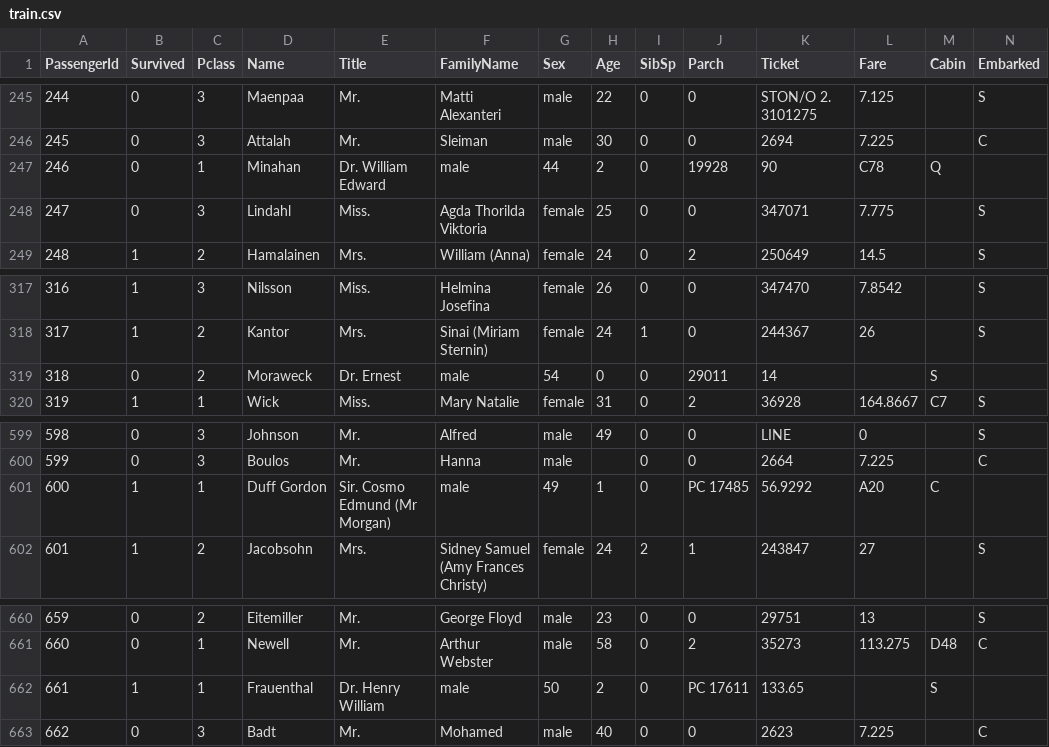
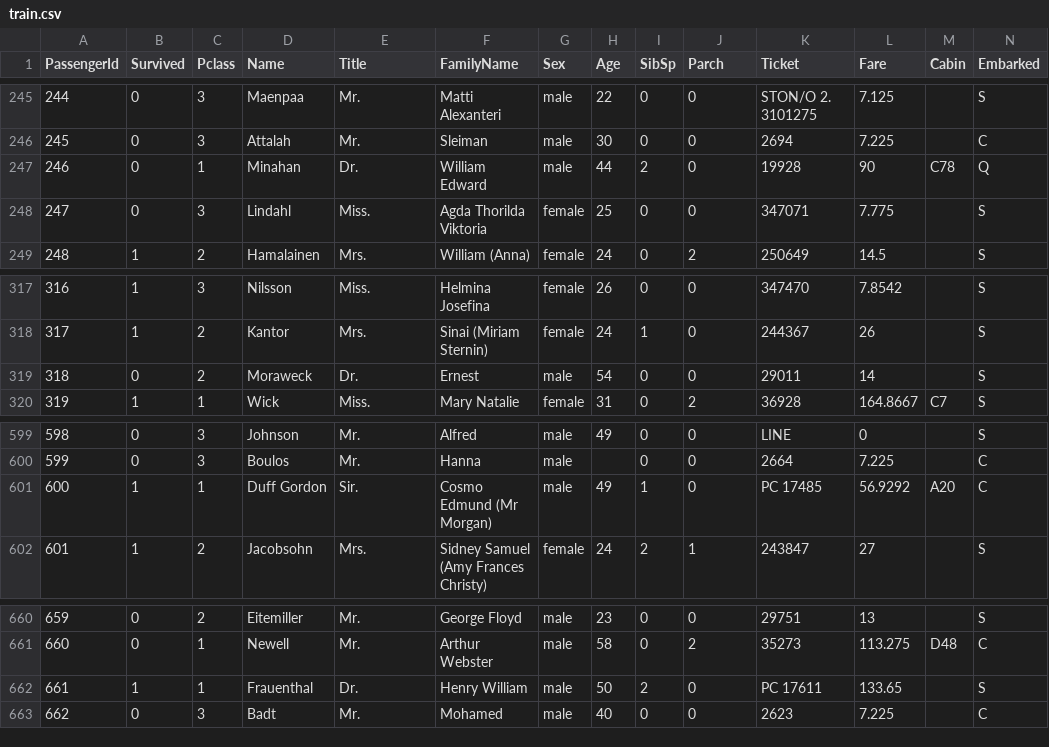
Before and after one commit to krazyeom/AWS-DS, a CSV file: train.csv, drawn as a sheet; only a part is shown, gaps mark what is left out; the diff covers the shown part only.

```diff
--- a/train.csv
+++ b/train.csv
@@ -246,3 +246,3 @@ PassengerId,Survived,Pclass,Name,Title,FamilyName,Sex,Age,SibSp,Parch,Ticket,Far
 245,0,3,Attalah, Mr., Sleiman,male,30,0,0,2694,7.225,,C
-246,0,1,Minahan, Dr. William Edward,male,44,2,0,19928,90,C78,Q
+246,0,1,Minahan, Dr., William Edward,male,44,2,0,19928,90,C78,Q
 247,0,3,Lindahl, Miss., Agda Thorilda Viktoria,female,25,0,0,347071,7.775,,S
@@ -318,3 +318,3 @@ PassengerId,Survived,Pclass,Name,Title,FamilyName,Sex,Age,SibSp,Parch,Ticket,Far
 317,1,2,Kantor, Mrs., Sinai (Miriam Sternin),female,24,1,0,244367,26,,S
-318,0,2,Moraweck, Dr. Ernest,male,54,0,0,29011,14,,S
+318,0,2,Moraweck, Dr., Ernest,male,54,0,0,29011,14,,S
 319,1,1,Wick, Miss., Mary Natalie,female,31,0,2,36928,164.8667,C7,S
@@ -600,3 +600,3 @@ PassengerId,Survived,Pclass,Name,Title,FamilyName,Sex,Age,SibSp,Parch,Ticket,Far
 599,0,3,Boulos, Mr., Hanna,male,,0,0,2664,7.225,,C
-600,1,1,Duff Gordon, Sir. Cosmo Edmund (Mr Morgan),male,49,1,0,PC 17485,56.9292,A20,C
+600,1,1,Duff Gordon, Sir., Cosmo Edmund (Mr Morgan),male,49,1,0,PC 17485,56.9292,A20,C
 601,1,2,Jacobsohn, Mrs., Sidney Samuel (Amy Frances Christy),female,24,2,1,243847,27,,S
@@ -661,3 +661,3 @@ PassengerId,Survived,Pclass,Name,Title,FamilyName,Sex,Age,SibSp,Parch,Ticket,Far
 660,0,1,Newell, Mr., Arthur Webster,male,58,0,2,35273,113.275,D48,C
-661,1,1,Frauenthal, Dr. Henry William,male,50,2,0,PC 17611,133.65,,S
+661,1,1,Frauenthal, Dr., Henry William,male,50,2,0,PC 17611,133.65,,S
 662,0,3,Badt, Mr., Mohamed,male,40,0,0,2623,7.225,,C
```
Also changed, not shown: 108 edited cells elsewhere in this file, test.csv, 1 other file.
